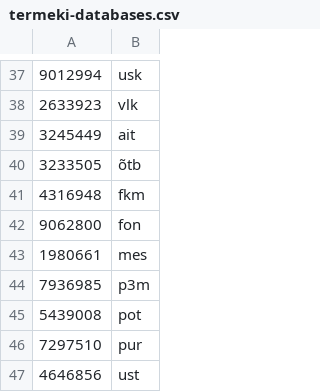
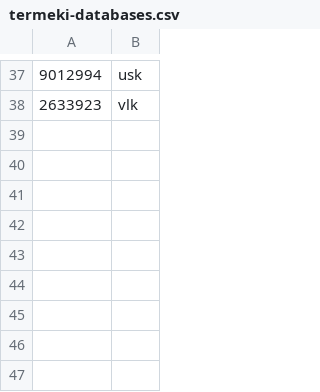
Before and after one commit to keeleinstituut/ekilex, a CSV file: ekilex-etl/src/main/resources/csv/termeki-databases.csv, drawn as a sheet; only a part is shown, gaps mark what is left out; the diff names each change by its address in the sheet, - before the commit and + after, or states it on an @@ line.

Commit message:
Revert: Termeki changes.

```diff
--- a/ekilex-etl/src/main/resources/csv/termeki-databases.csv
+++ b/ekilex-etl/src/main/resources/csv/termeki-databases.csv
-row 39: 3245449 | ait
-row 40: 3233505 | õtb
-row 41: 4316948 | fkm
-row 42: 9062800 | fon
-row 43: 1980661 | mes
-row 44: 7936985 | p3m
-row 45: 5439008 | pot
-row 46: 7297510 | pur
-row 47: 4646856 | ust
```
Also changed, not shown: 1 other file.
